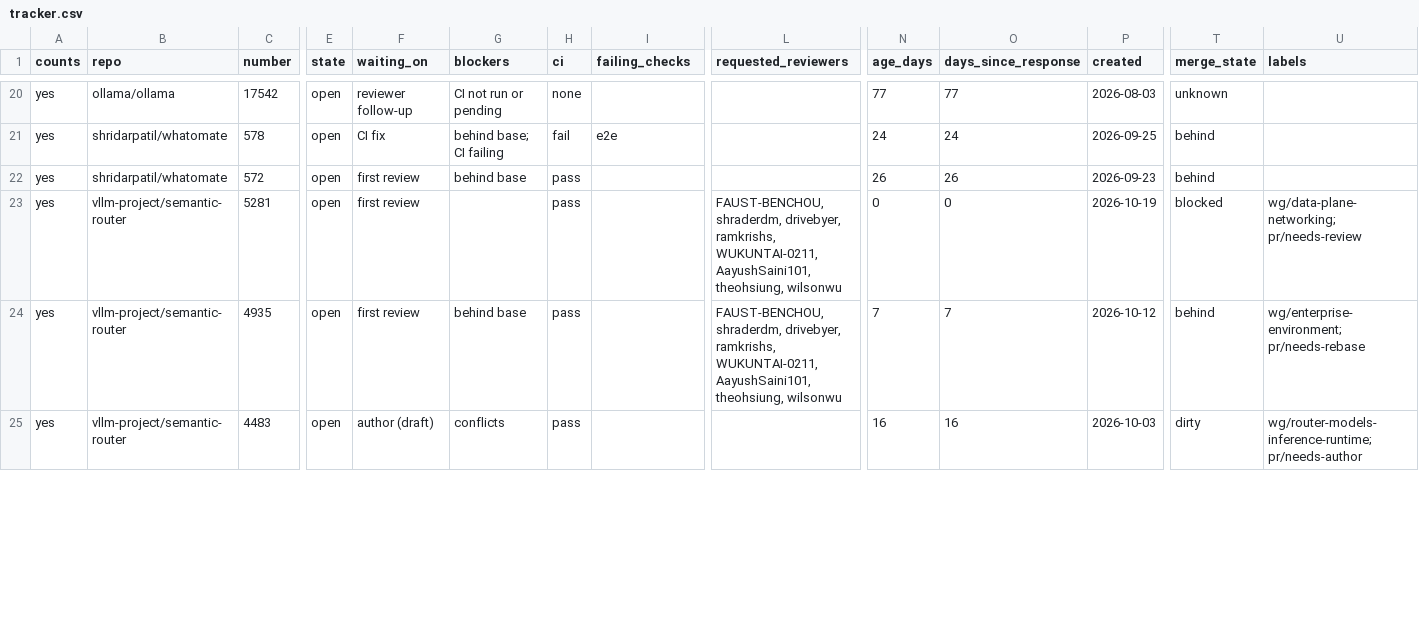
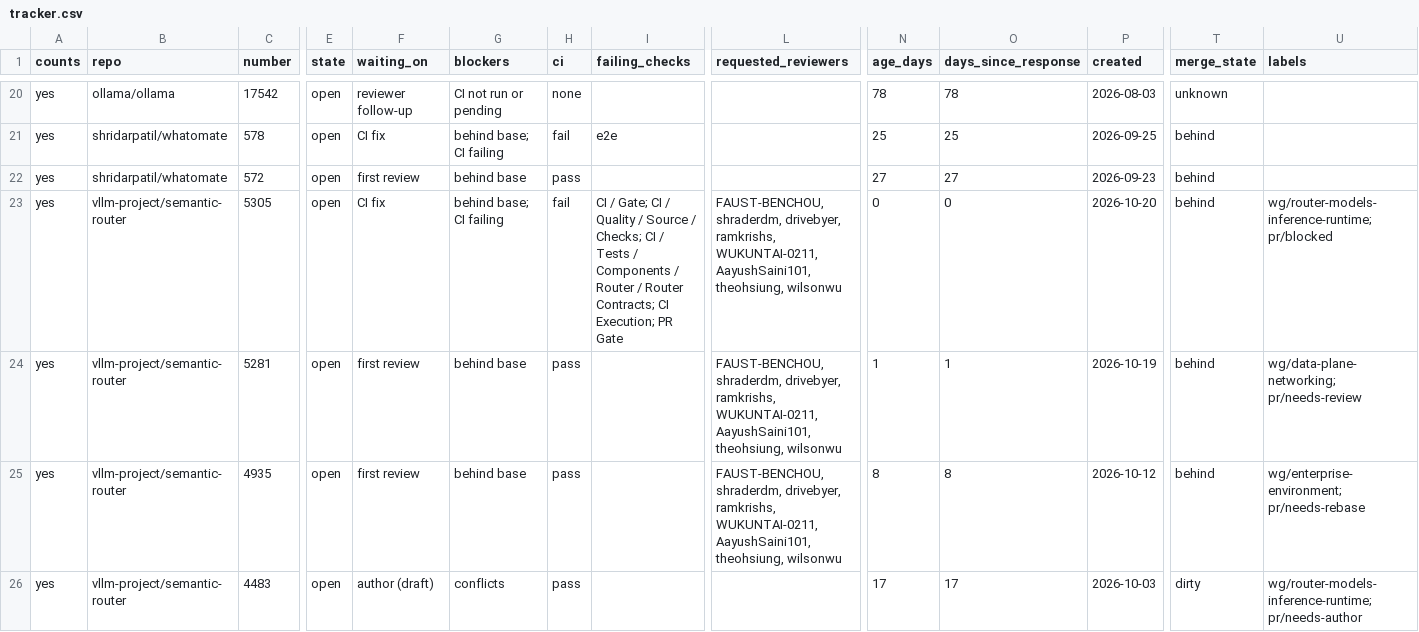
Before and after one commit to ankit373/ankit373, a CSV file: oss/tracker.csv, drawn as a sheet; only a part is shown, gaps mark what is left out; addresses are those after the commit; rows hold the shown columns only; the diff covers the shown part only; the diff names each change by its address in the sheet, - before the commit and + after, or states it on an @@ line.

```diff
--- a/oss/tracker.csv
+++ b/oss/tracker.csv
-N20 (age_days): 77
+N20 (age_days): 78
-O20 (days_since_response): 77
+O20 (days_since_response): 78
-N21 (age_days): 24
+N21 (age_days): 25
-O21 (days_since_response): 24
+O21 (days_since_response): 25
-N22 (age_days): 26
+N22 (age_days): 27
-O22 (days_since_response): 26
+O22 (days_since_response): 27
+row 23: yes | vllm-project/semantic-router | 5305 | open | CI fix | behind base; CI failing | fail | CI / Gate; CI / Quality / Source / Checks; CI / Tests / Components / Router / Router Contracts; CI Execution; PR Gate | FAUST-BENCHOU, shraderdm, drivebyer, ramkrishs, WUKUNTAI-0211, AayushSaini101, theohsiung, wilsonwu | 0 | 0 | 2026-10-20 | behind | wg/router-models-inference-runtime; pr/blocked
-G24 (blockers): (empty)
+G24 (blockers): behind base
-N24 (age_days): 0
+N24 (age_days): 1
-O24 (days_since_response): 0
+O24 (days_since_response): 1
-T24 (merge_state): blocked
+T24 (merge_state): behind
-N25 (age_days): 7
+N25 (age_days): 8
-O25 (days_since_response): 7
+O25 (days_since_response): 8
-N26 (age_days): 16
+N26 (age_days): 17
-O26 (days_since_response): 16
+O26 (days_since_response): 17
```
Also changed, not shown: 61 edited cells elsewhere in this file, 1 other file.
